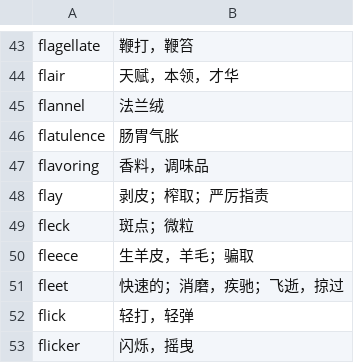
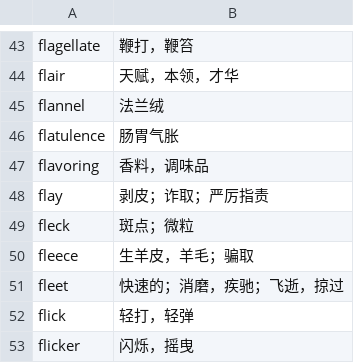
Before and after one commit to fossilet/hongbaoshu2008, a CSV file: 43.csv, drawn as a sheet; only a part is shown, gaps mark what is left out.

```diff
--- a/43.csv
+++ b/43.csv
@@ -47,3 +47,3 @@ flatulence	肠胃气胀
 flavoring	香料，调味品
-flay	剥皮；榨取；严厉指责
+flay	剥皮；诈取；严厉指责
 fleck	斑点；微粒
```
Also changed, not shown: 41.csv, 42.csv, 4 other files.
